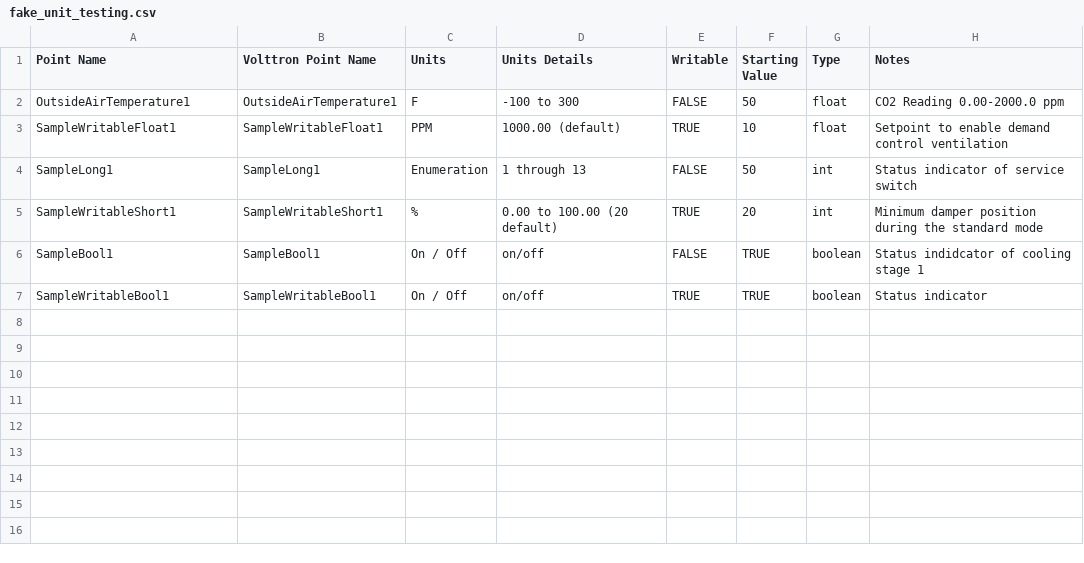
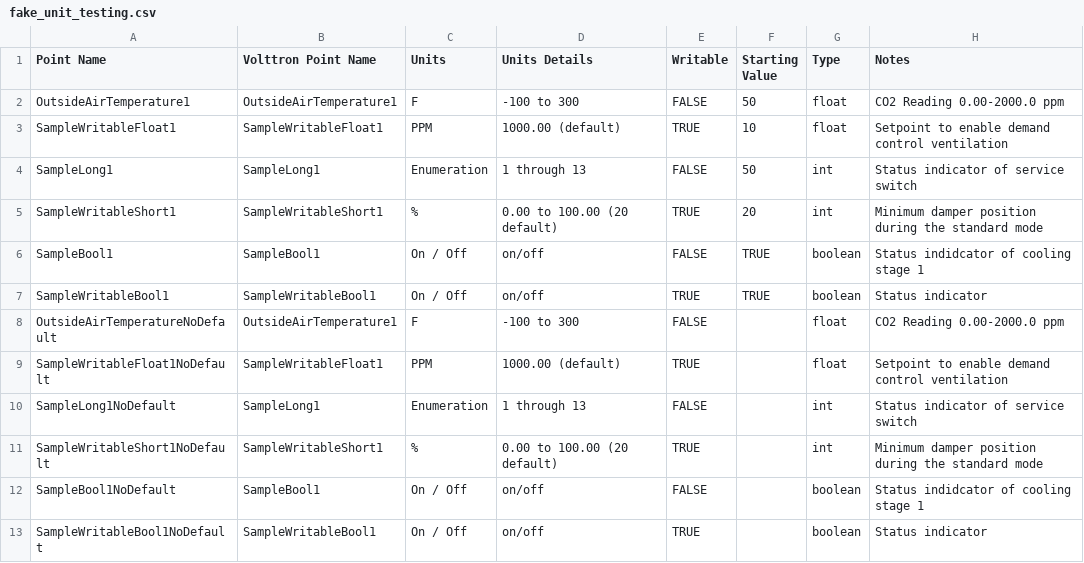
Before and after one commit to VOLTTRON/volttron, a CSV file: scripts/scalability-testing/fake_unit_testing.csv, drawn as a sheet.

Commit message:
Added no default registers to unit testing config.

```diff
--- a/scripts/scalability-testing/fake_unit_testing.csv
+++ b/scripts/scalability-testing/fake_unit_testing.csv
@@ -7 +7,7 @@ SampleBool1,SampleBool1,On / Off,on/off,FALSE,TRUE,boolean,Status indidcator of
 SampleWritableBool1,SampleWritableBool1,On / Off,on/off,TRUE,TRUE,boolean,Status indicator
+OutsideAirTemperatureNoDefault,OutsideAirTemperature1,F,-100 to 300,FALSE,,float,CO2 Reading 0.00-2000.0 ppm
+SampleWritableFloat1NoDefault,SampleWritableFloat1,PPM,1000.00 (default),TRUE,,float,Setpoint to enable demand control ventilation
+SampleLong1NoDefault,SampleLong1,Enumeration,1 through 13,FALSE,,int,Status indicator of service switch
+SampleWritableShort1NoDefault,SampleWritableShort1,%,0.00 to 100.00 (20 default),TRUE,,int,Minimum damper position during the standard mode
+SampleBool1NoDefault,SampleBool1,On / Off,on/off,FALSE,,boolean,Status indidcator of cooling stage 1
+SampleWritableBool1NoDefault,SampleWritableBool1,On / Off,on/off,TRUE,,boolean,Status indicator
```
